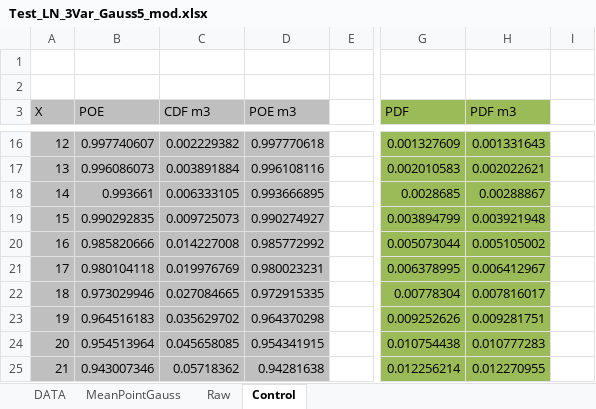
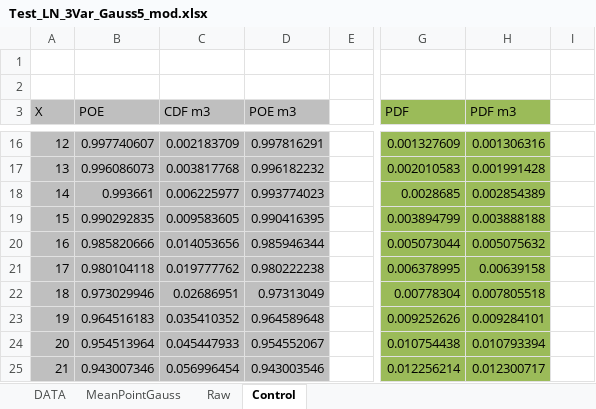
Before and after one commit to rvcoile/MaxEnt, an Excel workbook: Samples/Test_LN_3Var_Gauss5_mod.xlsx, sheet Control, drawn as a sheet; only a part is shown, gaps mark what is left out; values as stored, in another font and other column widths than the file's, no borders; charts and pictures not drawn; the diff covers the shown part only; the diff names each change by its address in the sheet, - before the commit and + after, or states it on an @@ line.

```diff
--- a/Samples/Test_LN_3Var_Gauss5_mod.xlsx (sheet Control)
+++ b/Samples/Test_LN_3Var_Gauss5_mod.xlsx (sheet Control)
-C16 (CDF m3): 0.002229382
+C16 (CDF m3): 0.002183709
-D16 (POE m3): 0.997770618
+D16 (POE m3): 0.997816291
-H16 (PDF m3): 0.001331643
+H16 (PDF m3): 0.001306316
-C17 (CDF m3): 0.003891884
+C17 (CDF m3): 0.003817768
-D17 (POE m3): 0.996108116
+D17 (POE m3): 0.996182232
-H17 (PDF m3): 0.002022621
+H17 (PDF m3): 0.001991428
-C18 (CDF m3): 0.006333105
+C18 (CDF m3): 0.006225977
-D18 (POE m3): 0.993666895
+D18 (POE m3): 0.993774023
-H18 (PDF m3): 0.00288867
+H18 (PDF m3): 0.002854389
-C19 (CDF m3): 0.009725073
+C19 (CDF m3): 0.009583605
-D19 (POE m3): 0.990274927
+D19 (POE m3): 0.990416395
-H19 (PDF m3): 0.003921948
+H19 (PDF m3): 0.003888188
-C20 (CDF m3): 0.014227008
+C20 (CDF m3): 0.014053656
-D20 (POE m3): 0.985772992
+D20 (POE m3): 0.985946344
-H20 (PDF m3): 0.005105002
+H20 (PDF m3): 0.005075632
-C21 (CDF m3): 0.019976769
+C21 (CDF m3): 0.019777762
-D21 (POE m3): 0.980023231
+D21 (POE m3): 0.980222238
-H21 (PDF m3): 0.006412967
+H21 (PDF m3): 0.00639158
-C22 (CDF m3): 0.027084665
+C22 (CDF m3): 0.02686951
-D22 (POE m3): 0.972915335
+D22 (POE m3): 0.97313049
-H22 (PDF m3): 0.007816017
+H22 (PDF m3): 0.007805518
-C23 (CDF m3): 0.035629702
+C23 (CDF m3): 0.035410352
-D23 (POE m3): 0.964370298
+D23 (POE m3): 0.964589648
-H23 (PDF m3): 0.009281751
+H23 (PDF m3): 0.009284101
-C24 (CDF m3): 0.045658085
+C24 (CDF m3): 0.045447933
-D24 (POE m3): 0.954341915
+D24 (POE m3): 0.954552067
-H24 (PDF m3): 0.010777283
+H24 (PDF m3): 0.010793394
-C25 (CDF m3): 0.05718362
+C25 (CDF m3): 0.056996454
-D25 (POE m3): 0.94281638
+D25 (POE m3): 0.943003546
-H25 (PDF m3): 0.012270955
+H25 (PDF m3): 0.012300717
```
Also changed, not shown: 1465 edited cells elsewhere in this sheet, charts or pictures, Tester.xlsx, 18 other files.
